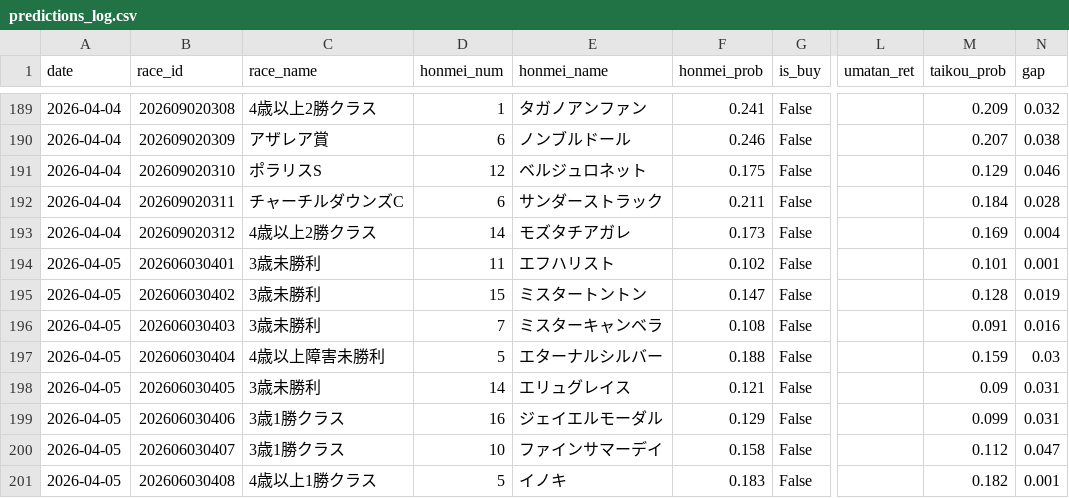
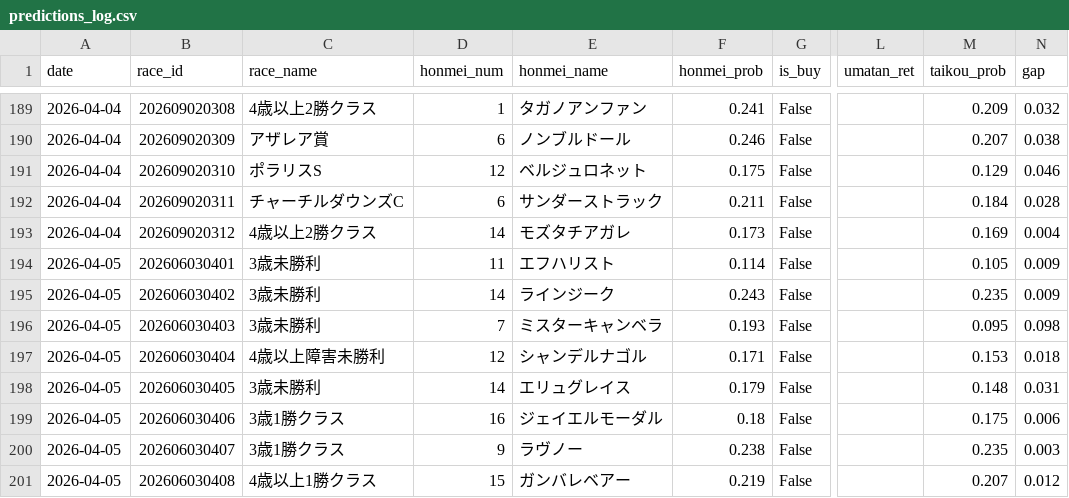
Before and after one commit to gaassy33-ai/Keiba_ai_predection, a CSV file: docs/predictions_log.csv, drawn as a sheet; only a part is shown, gaps mark what is left out; the diff covers the shown part only; the diff names each change by its address in the sheet, - before the commit and + after, or states it on an @@ line.

```diff
--- a/docs/predictions_log.csv
+++ b/docs/predictions_log.csv
-F194 (honmei_prob): 0.102
+F194 (honmei_prob): 0.114
-M194 (taikou_prob): 0.101
+M194 (taikou_prob): 0.105
-N194 (gap): 0.001
+N194 (gap): 0.009
-D195 (honmei_num): 15
+D195 (honmei_num): 14
-E195 (honmei_name): ミスタートントン
+E195 (honmei_name): ラインジーク
-F195 (honmei_prob): 0.147
+F195 (honmei_prob): 0.243
-M195 (taikou_prob): 0.128
+M195 (taikou_prob): 0.235
-N195 (gap): 0.019
+N195 (gap): 0.009
-F196 (honmei_prob): 0.108
+F196 (honmei_prob): 0.193
-M196 (taikou_prob): 0.091
+M196 (taikou_prob): 0.095
-N196 (gap): 0.016
+N196 (gap): 0.098
-D197 (honmei_num): 5
+D197 (honmei_num): 12
-E197 (honmei_name): エターナルシルバー
+E197 (honmei_name): シャンデルナゴル
-F197 (honmei_prob): 0.188
+F197 (honmei_prob): 0.171
-M197 (taikou_prob): 0.159
+M197 (taikou_prob): 0.153
-N197 (gap): 0.03
+N197 (gap): 0.018
-F198 (honmei_prob): 0.121
+F198 (honmei_prob): 0.179
-M198 (taikou_prob): 0.09
+M198 (taikou_prob): 0.148
-F199 (honmei_prob): 0.129
+F199 (honmei_prob): 0.18
-M199 (taikou_prob): 0.099
+M199 (taikou_prob): 0.175
-N199 (gap): 0.031
+N199 (gap): 0.006
-D200 (honmei_num): 10
+D200 (honmei_num): 9
-E200 (honmei_name): ファインサマーデイ
+E200 (honmei_name): ラヴノー
-F200 (honmei_prob): 0.158
+F200 (honmei_prob): 0.238
-M200 (taikou_prob): 0.112
+M200 (taikou_prob): 0.235
-N200 (gap): 0.047
+N200 (gap): 0.003
-D201 (honmei_num): 5
+D201 (honmei_num): 15
-E201 (honmei_name): イノキ
+E201 (honmei_name): ガンバレベアー
-F201 (honmei_prob): 0.183
+F201 (honmei_prob): 0.219
-M201 (taikou_prob): 0.182
+M201 (taikou_prob): 0.207
-N201 (gap): 0.001
+N201 (gap): 0.012
```
Also changed, not shown: 118 edited cells elsewhere in this file, 2 other files.
